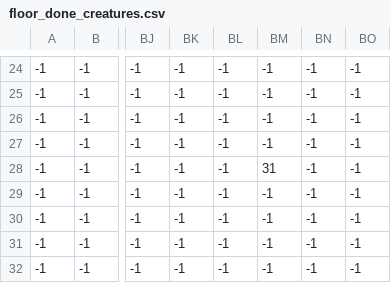
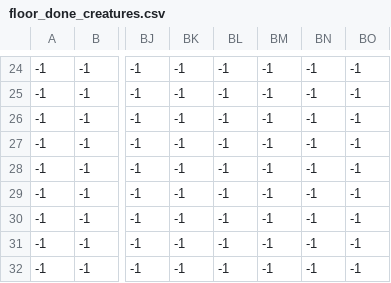
Before and after one commit to edvinas400/GameProjektas, a CSV file: csv/floor_done_creatures.csv, drawn as a sheet; only a part is shown, gaps mark what is left out; the diff names each change by its address in the sheet, - before the commit and + after, or states it on an @@ line.

```diff
--- a/csv/floor_done_creatures.csv
+++ b/csv/floor_done_creatures.csv
-BM28: 31
+BM28: -1
```
Also changed, not shown: csv/floor_done_walls.csv, 2 other files.
